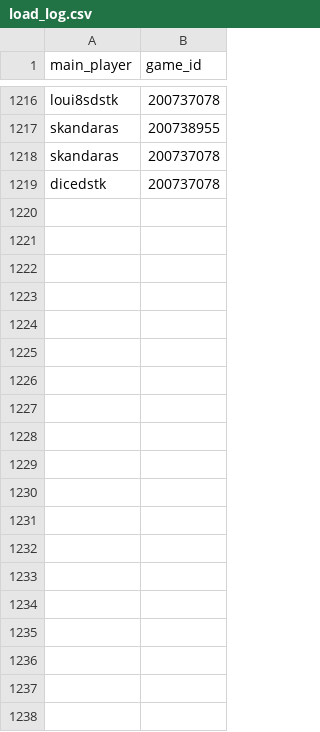
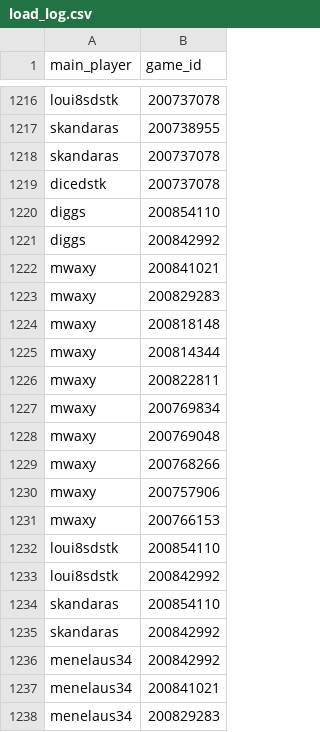
Before and after one commit to DMavec/git_test, a CSV file: data/load_log.csv, drawn as a sheet; only a part is shown, gaps mark what is left out.

```diff
--- a/data/load_log.csv
+++ b/data/load_log.csv
@@ -1219 +1219,20 @@ skandaras,200737078
 dicedstk,200737078
+diggs,200854110
+diggs,200842992
+mwaxy,200841021
+mwaxy,200829283
+mwaxy,200818148
+mwaxy,200814344
+mwaxy,200822811
+mwaxy,200769834
+mwaxy,200769048
+mwaxy,200768266
+mwaxy,200757906
+mwaxy,200766153
+loui8sdstk,200854110
+loui8sdstk,200842992
+skandaras,200854110
+skandaras,200842992
+menelaus34,200842992
+menelaus34,200841021
+menelaus34,200829283
```
Also changed, not shown: data/game_history.csv, data/summary-number.csv, 2 other files.
